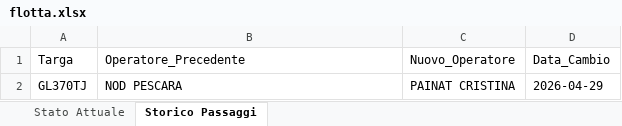
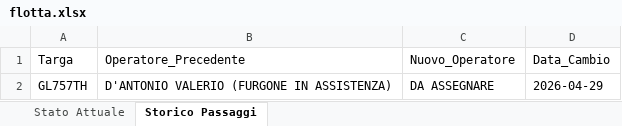
Before and after one commit to messinesetsrm-cell/db_auto, an Excel workbook: flotta.xlsx, sheet Storico Passaggi, drawn as a sheet; values as stored, in another font and other column widths than the file's, no borders; removed rows and columns are numbered as before the commit, all else as after; the diff names each change by its address in the sheet, - before the commit and + after, or states it on an @@ line.

Commit message:
Add files via upload

```diff
--- a/flotta.xlsx (sheet Storico Passaggi)
+++ b/flotta.xlsx (sheet Storico Passaggi)
-row 2: GL370TJ | NOD PESCARA | PAINAT CRISTINA | 2026-04-29
+row 2: GL757TH | D'ANTONIO VALERIO (FURGONE IN ASSISTENZA) | DA ASSEGNARE | 2026-04-29
```
Also changed, not shown: sheet Stato Attuale.
